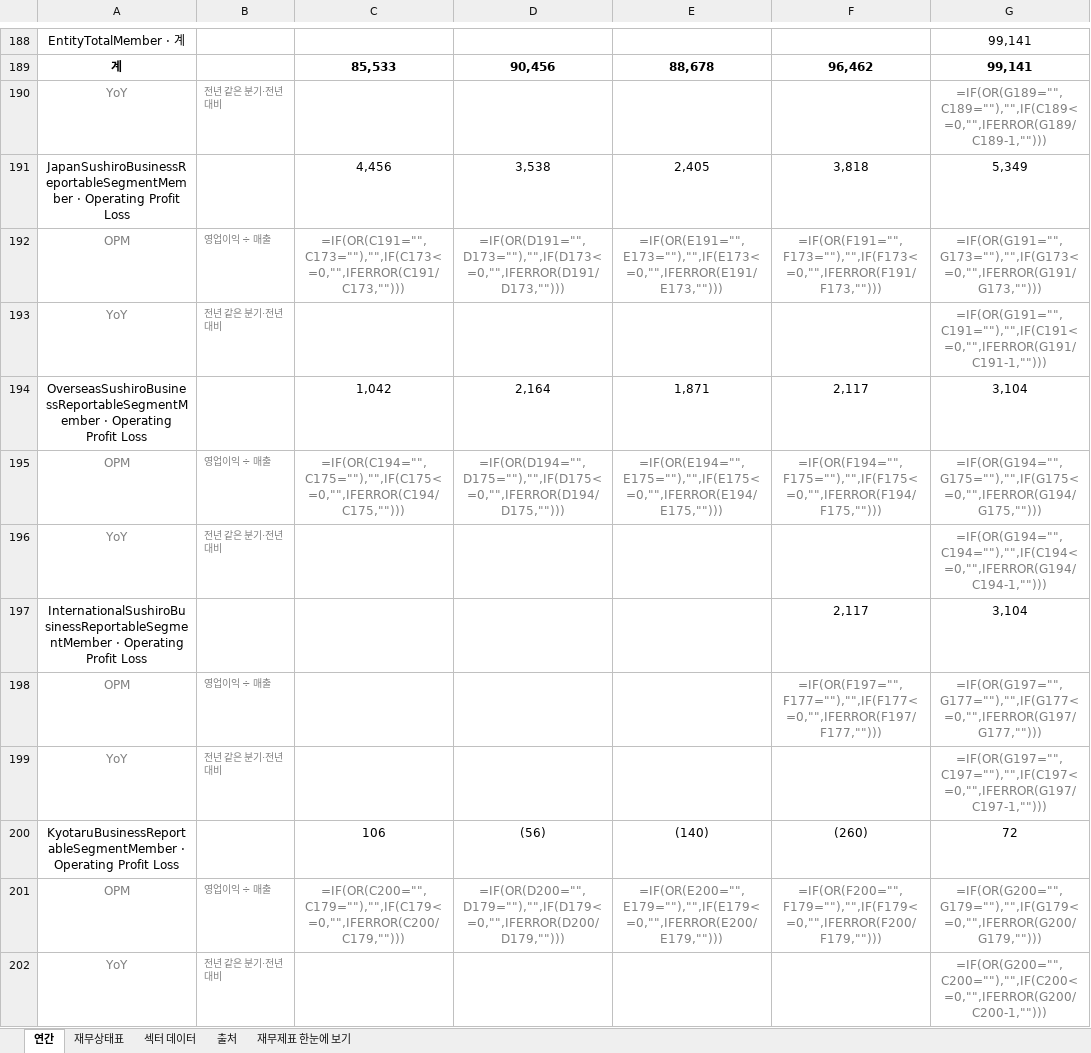
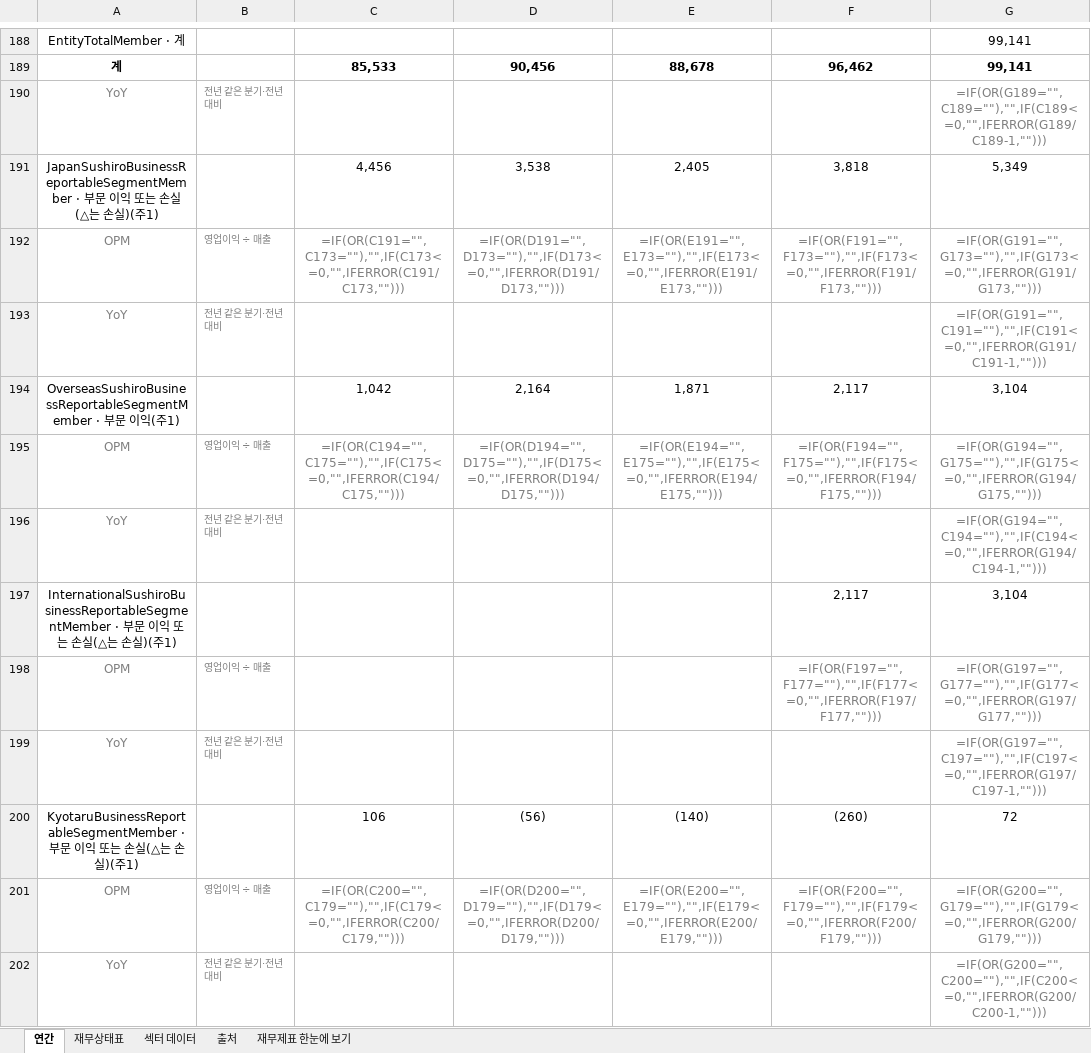
Before and after one commit to minwook1011/earnings-screener, an Excel workbook: docs/data/jp/xlsx/3563.xlsx, sheet 연간, drawn as a sheet; only a part is shown, gaps mark what is left out; values as stored, in another font and other column widths than the file's, no borders; formulas without a stored value are shown as written; the diff covers the shown part only; the diff names each change by its address in the sheet, - before the commit and + after, or states it on an @@ line.

```diff
--- a/docs/data/jp/xlsx/3563.xlsx (sheet 연간)
+++ b/docs/data/jp/xlsx/3563.xlsx (sheet 연간)
-A191: JapanSushiroBusinessReportableSegmentMember · Operating Profit Loss
+A191: JapanSushiroBusinessReportableSegmentMember · 부문 이익 또는 손실(△는 손실)(주1)
-A194: OverseasSushiroBusinessReportableSegmentMember · Operating Profit Loss
+A194: OverseasSushiroBusinessReportableSegmentMember · 부문 이익(주1)
-A197: InternationalSushiroBusinessReportableSegmentMember · Operating Profit Loss
+A197: InternationalSushiroBusinessReportableSegmentMember · 부문 이익 또는 손실(△는 손실)(주1)
-A200: KyotaruBusinessReportableSegmentMember · Operating Profit Loss
+A200: KyotaruBusinessReportableSegmentMember · 부문 이익 또는 손실(△는 손실)(주1)
```
Also changed, not shown: 11 edited cells elsewhere in this sheet, 2 other files.
